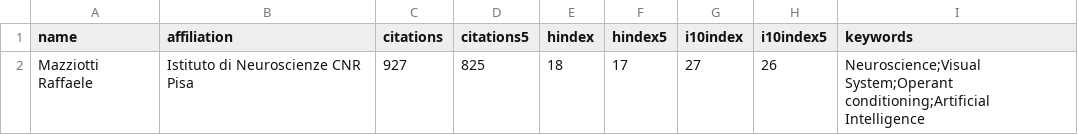
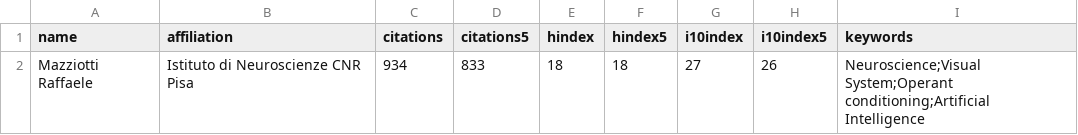
Before and after one commit to raffaelemazziotti/RM_info, a CSV file: data/scholar_author_info.csv, drawn as a sheet.

Commit message:
Automated weekly data refresh

```diff
--- a/data/scholar_author_info.csv
+++ b/data/scholar_author_info.csv
@@ -1,2 +1,2 @@
 name,affiliation,citations,citations5,hindex,hindex5,i10index,i10index5,keywords
-Mazziotti Raffaele,Istituto di Neuroscienze CNR Pisa,927,825,18,17,27,26,Neuroscience;Visual System;Operant conditioning;Artificial Intelligence
+Mazziotti Raffaele,Istituto di Neuroscienze CNR Pisa,934,833,18,18,27,26,Neuroscience;Visual System;Operant conditioning;Artificial Intelligence
```
Also changed, not shown: 4 other files.
